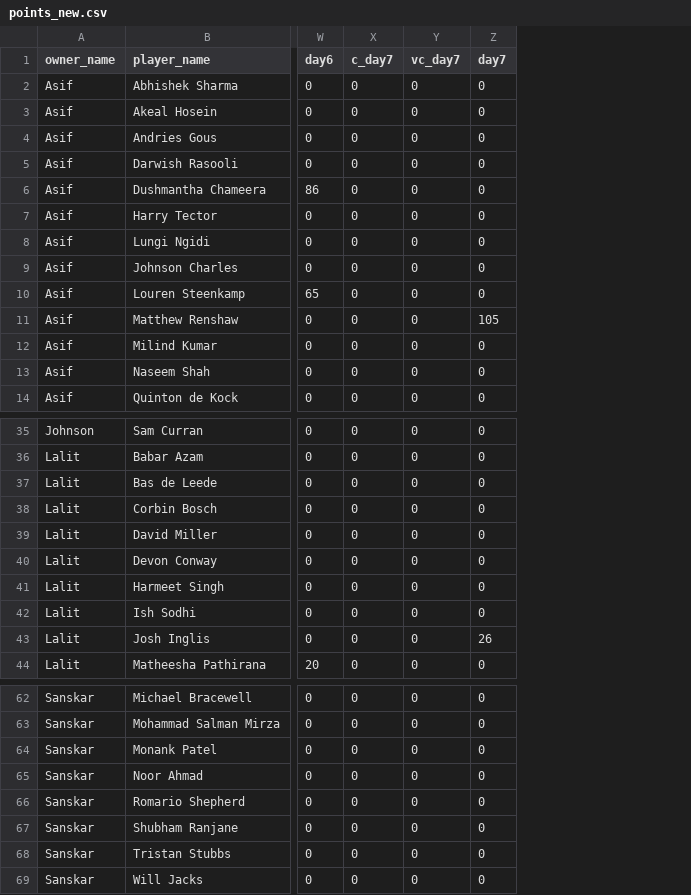
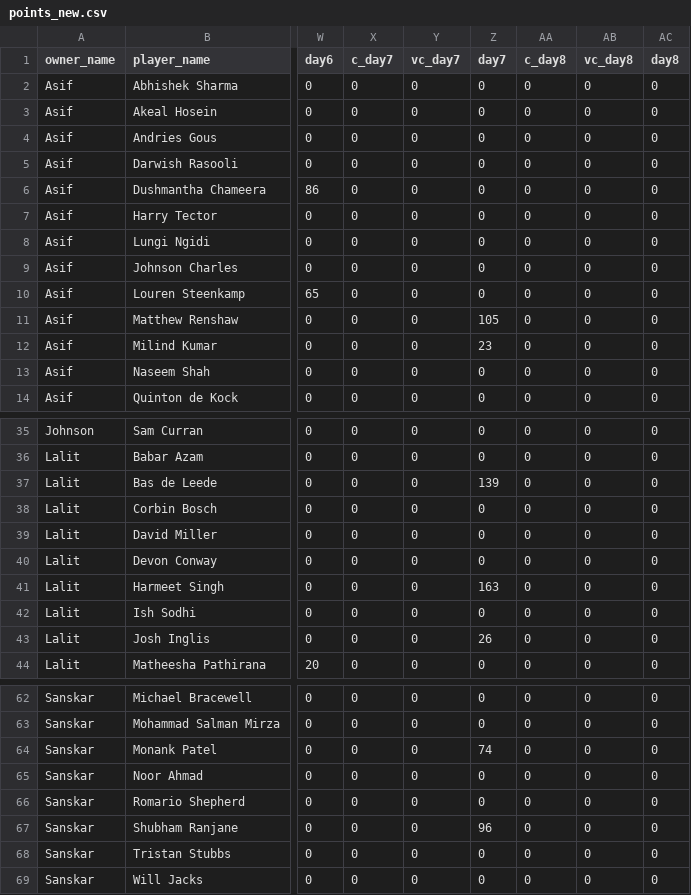
Before and after one commit to AsifCodeBank123/t20_points_dashboard, a CSV file: data/points_new.csv, drawn as a sheet; only a part is shown, gaps mark what is left out; the diff covers the shown part only; the diff names each change by its address in the sheet, - before the commit and + after, or states it on an @@ line.

Commit message:
usa vs ned points updated

```diff
--- a/data/points_new.csv
+++ b/data/points_new.csv
+column AA (c_day8), rows 2-14: all 0; rows 35-44: all 0; rows 62-69: all 0
+column AB (vc_day8), rows 2-14: all 0; rows 35-44: all 0; rows 62-69: all 0
+column AC (day8), rows 2-14: all 0; rows 35-44: all 0; rows 62-69: all 0
-Z12 (day7): 0
+Z12 (day7): 23
-Z37 (day7): 0
+Z37 (day7): 139
-Z41 (day7): 0
+Z41 (day7): 163
-Z64 (day7): 0
+Z64 (day7): 74
-Z67 (day7): 0
+Z67 (day7): 96
```
Also changed, not shown: 5 edited cells elsewhere in this file, data/matches_by_day.csv.
